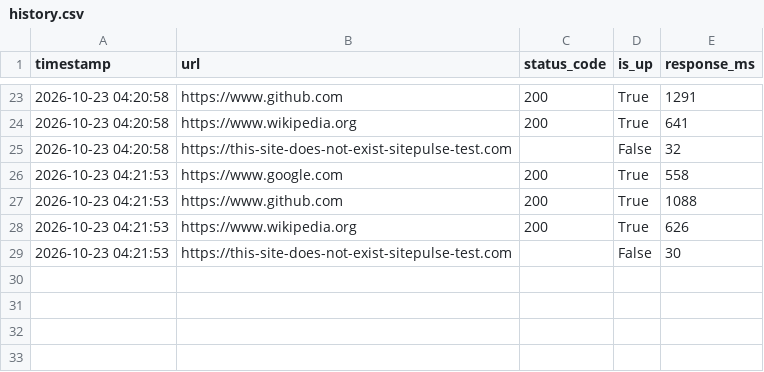
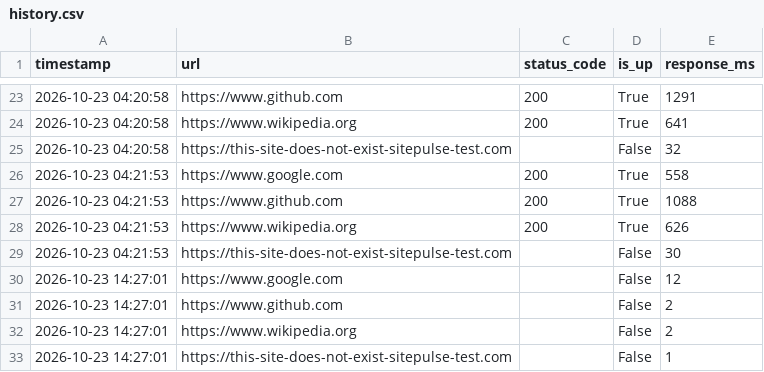
Before and after one commit to bluetai1/sitepulse, a CSV file: history.csv, drawn as a sheet; only a part is shown, gaps mark what is left out.

```diff
--- a/history.csv
+++ b/history.csv
@@ -29 +29,5 @@ timestamp,url,status_code,is_up,response_ms
 2026-10-23 04:21:53,https://this-site-does-not-exist-sitepulse-test.com,,False,30
+2026-10-23 14:27:01,https://www.google.com,,False,12
+2026-10-23 14:27:01,https://www.github.com,,False,2
+2026-10-23 14:27:01,https://www.wikipedia.org,,False,2
+2026-10-23 14:27:01,https://this-site-does-not-exist-sitepulse-test.com,,False,1
```
Also changed, not shown: 1 other file.
